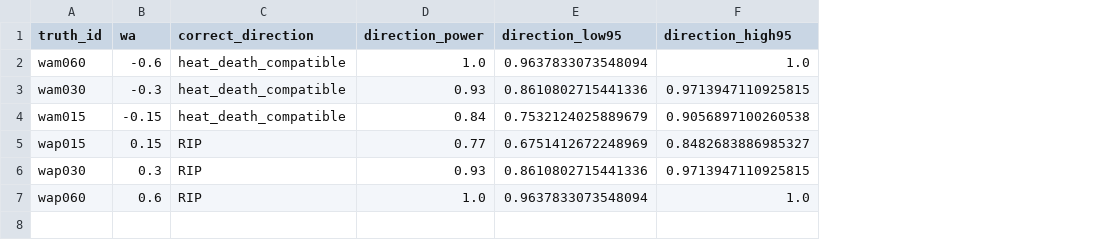
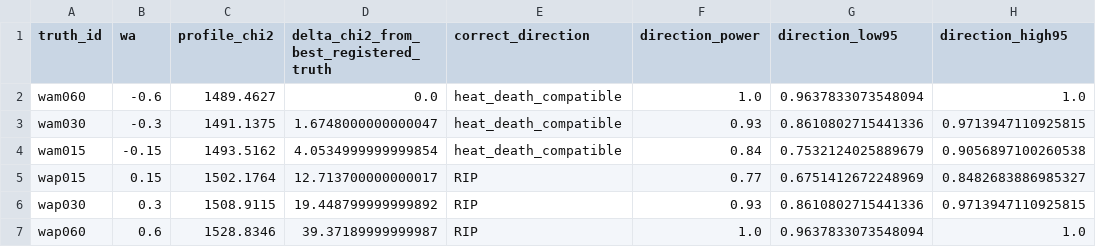
Before and after one commit to shlinawaf717-collab/cosmo_fate, a CSV file: runs/prd_extension/wp3_power/power_curve.csv, drawn as a sheet; only a part is shown; the diff names each change by its address in the sheet, - before the commit and + after, or states it on an @@ line.

Commit message:
analysis: scope WP3 power claims and add profile fit

```diff
--- a/runs/prd_extension/wp3_power/power_curve.csv
+++ b/runs/prd_extension/wp3_power/power_curve.csv
+column C (profile_chi2), rows 2-7: 1489.4627 | 1491.1375 | 1493.5162 | 1502.1764 | 1508.9115 | 1528.8346
+column D, rows 1-7: delta_chi2_from_best_registered_truth | 0.0 | 1.6748000000000047 | 4.0534999999999854 | 12.713700000000017 | 19.448799999999892 | 39.37189999999987
```
Also changed, not shown: 8 other files.
